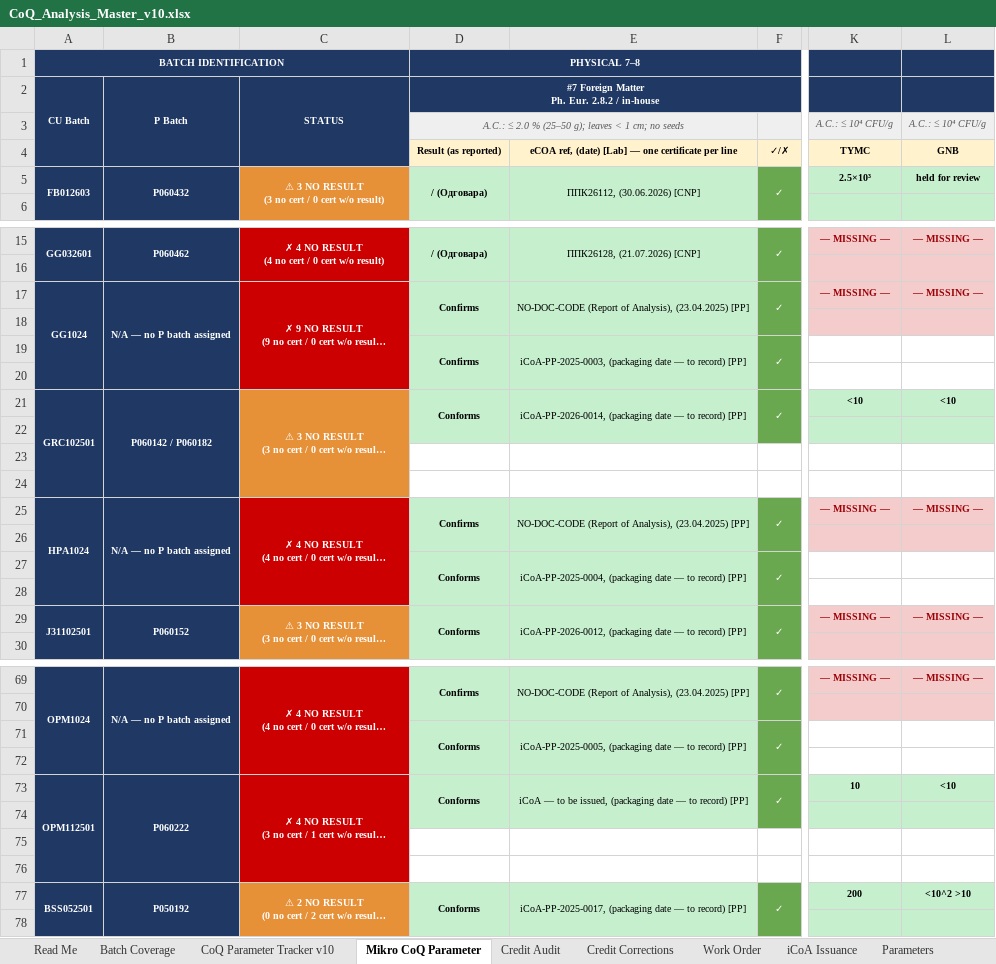
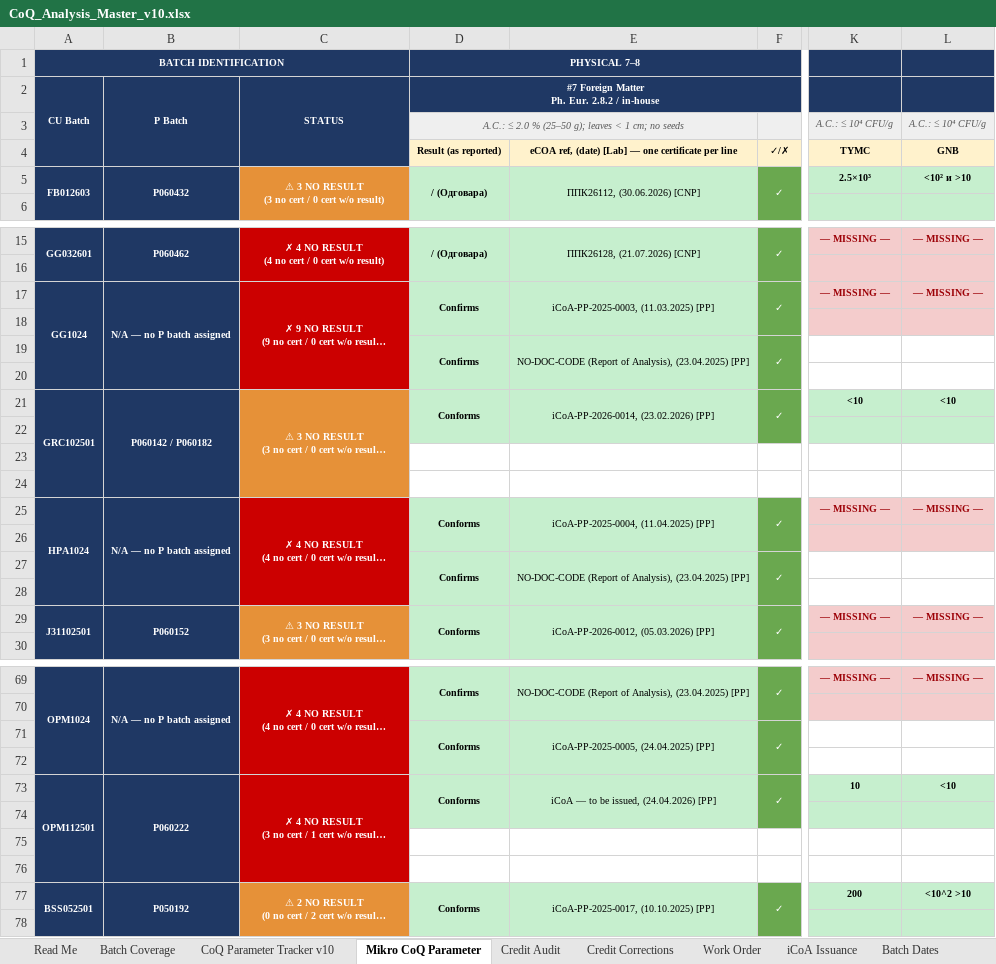
Before and after one commit to 3p4e/letta-stack, an Excel workbook: deliverables/qc_gap_analysis/tracker/CoQ_Analysis_Master_v10.xlsx, sheet Mikro CoQ Parameter, drawn as a sheet; only a part is shown, gaps mark what is left out; long unchanged cells end in …; values as stored, in another font and other column widths than the file's, no borders; the diff covers the shown part only; the diff names each change by its address in the sheet, - before the commit and + after, or states it on an @@ line.

```diff
--- a/deliverables/qc_gap_analysis/tracker/CoQ_Analysis_Master_v10.xlsx (sheet Mikro CoQ Parameter)
+++ b/deliverables/qc_gap_analysis/tracker/CoQ_Analysis_Master_v10.xlsx (sheet Mikro CoQ Parameter)
+sheet tab: Batch Dates
-L5: held for review
+L5: <10² и >10
-E17: NO-DOC-CODE (Report of Analysis), (23.04.2025) [PP]
+E17: iCoA-PP-2025-0003, (11.03.2025) [PP]
-E19: iCoA-PP-2025-0003, (packaging date — to record) [PP]
+E19: NO-DOC-CODE (Report of Analysis), (23.04.2025) [PP]
-E21: iCoA-PP-2026-0014, (packaging date — to record) [PP]
+E21: iCoA-PP-2026-0014, (23.02.2026) [PP]
-D25: Confirms
+D25: Conforms
-E25: NO-DOC-CODE (Report of Analysis), (23.04.2025) [PP]
+E25: iCoA-PP-2025-0004, (11.04.2025) [PP]
-D27: Conforms
+D27: Confirms
-E27: iCoA-PP-2025-0004, (packaging date — to record) [PP]
+E27: NO-DOC-CODE (Report of Analysis), (23.04.2025) [PP]
-E29: iCoA-PP-2026-0012, (packaging date — to record) [PP]
+E29: iCoA-PP-2026-0012, (05.03.2026) [PP]
-E71: iCoA-PP-2025-0005, (packaging date — to record) [PP]
+E71: iCoA-PP-2025-0005, (24.04.2025) [PP]
-E73: …be issued, (packaging date — to record) [PP]
+E73: …be issued, (24.04.2026) [PP]
-E77: iCoA-PP-2025-0017, (packaging date — to record) [PP]
+E77: iCoA-PP-2025-0017, (10.10.2025) [PP]
```
Also changed, not shown: 11 edited cells elsewhere in this sheet, sheet iCoA Issuance, sheet CoQ Parameter Tracker v10, sheet Credit Audit, sheet Work Order, sheet Read Me, 6 other files.
